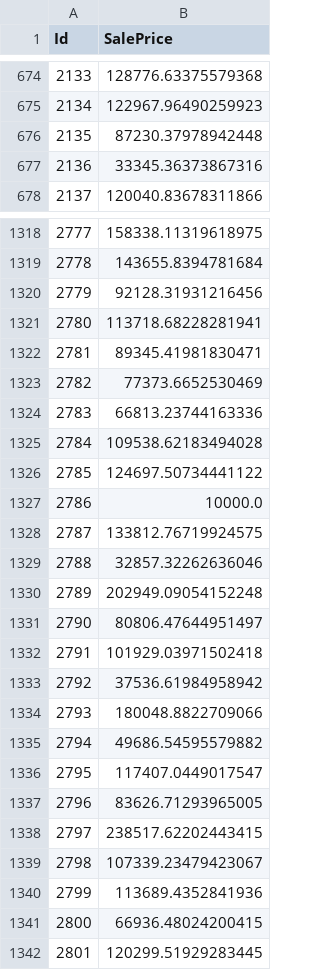
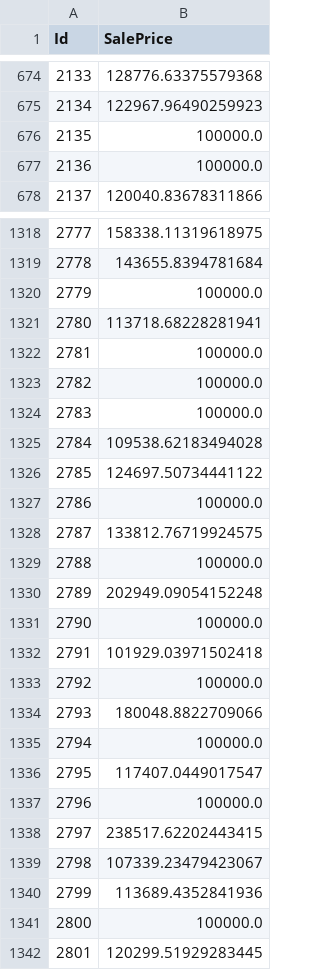
Before and after one commit to brachbach/kaggle_house_prices, a CSV file: predictions/predict_with_all_easy_linear.csv, drawn as a sheet; only a part is shown, gaps mark what is left out; the diff covers the shown part only.

```diff
--- a/predictions/predict_with_all_easy_linear.csv
+++ b/predictions/predict_with_all_easy_linear.csv
@@ -675,4 +675,4 @@ Id,SalePrice
 2134,122967.96490259923
-2135,87230.37978942448
-2136,33345.36373867316
+2135,100000.0
+2136,100000.0
 2137,120040.83678311866
@@ -1319,20 +1319,20 @@ Id,SalePrice
 2778,143655.8394781684
-2779,92128.31931216456
+2779,100000.0
 2780,113718.68228281941
-2781,89345.41981830471
-2782,77373.6652530469
-2783,66813.23744163336
+2781,100000.0
+2782,100000.0
+2783,100000.0
 2784,109538.62183494028
 2785,124697.50734441122
-2786,10000.0
+2786,100000.0
 2787,133812.76719924575
-2788,32857.32262636046
+2788,100000.0
 2789,202949.09054152248
-2790,80806.47644951497
+2790,100000.0
 2791,101929.03971502418
-2792,37536.61984958942
+2792,100000.0
 2793,180048.8822709066
-2794,49686.54595579882
+2794,100000.0
 2795,117407.0449017547
-2796,83626.71293965005
+2796,100000.0
 2797,238517.62202443415
@@ -1340,3 +1340,3 @@ Id,SalePrice
 2799,113689.4352841936
-2800,66936.48024200415
+2800,100000.0
 2801,120299.51929283445
```
Also changed, not shown: 125 edited cells elsewhere in this file, 2 other files.
